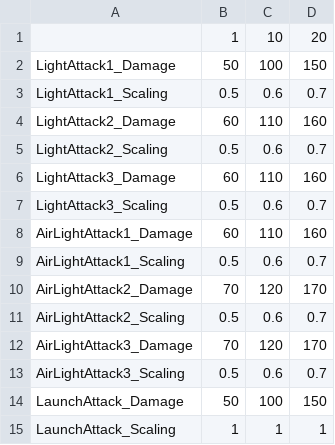
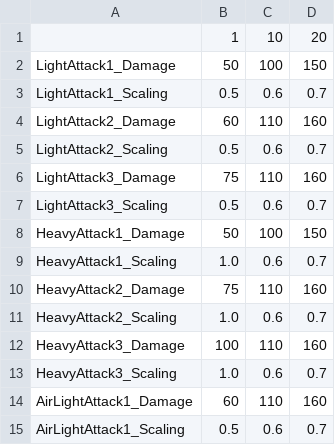
Before and after one commit to DreamSlash/RegicideX, a CSV file: Source/RegicideX/Data/Info/PlayerMeleeAbilitiesDamage.csv, drawn as a sheet; only a part is shown; the shorter side is filled out with more unchanged rows.

Commit message:
Heavy combo hits harder and ends with a bigger hitbox

```diff
--- a/Source/RegicideX/Data/Info/PlayerMeleeAbilitiesDamage.csv
+++ b/Source/RegicideX/Data/Info/PlayerMeleeAbilitiesDamage.csv
@@ -5,4 +5,10 @@ LightAttack2_Damage,60,110,160
 LightAttack2_Scaling,0.5,0.6,0.7
-LightAttack3_Damage,60,110,160
+LightAttack3_Damage,75,110,160
 LightAttack3_Scaling,0.5,0.6,0.7
+HeavyAttack1_Damage,50,100,150
+HeavyAttack1_Scaling,1.0,0.6,0.7
+HeavyAttack2_Damage,75,110,160
+HeavyAttack2_Scaling,1.0,0.6,0.7
+HeavyAttack3_Damage,100,110,160
+HeavyAttack3_Scaling,1.0,0.6,0.7
 AirLightAttack1_Damage,60,110,160
```
Also changed, not shown: 12 other files.
